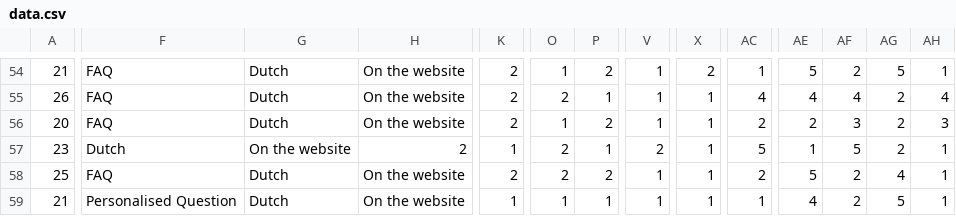
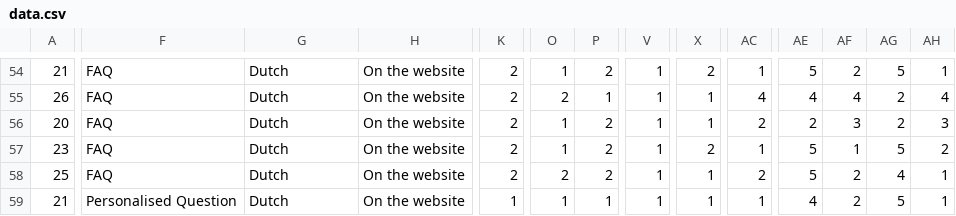
Before and after one commit to MoutPessemier/A-Survey-On-The-Impact-of-Customer-Chatbots-on-E-commerce, a CSV file: DataAnalysis/data.csv, drawn as a sheet; only a part is shown, gaps mark what is left out; the diff covers the shown part only; the diff names each change by its address in the sheet, - before the commit and + after, or states it on an @@ line.

Commit message:
Update data.csv

```diff
--- a/DataAnalysis/data.csv
+++ b/DataAnalysis/data.csv
-F57: Dutch
+F57: FAQ
-G57: On the website
+G57: Dutch
-H57: 2
+H57: On the website
-K57: 1
+K57: 2
-O57: 2
+O57: 1
-P57: 1
+P57: 2
-V57: 2
+V57: 1
-X57: 1
+X57: 2
-AC57: 5
+AC57: 1
-AE57: 1
+AE57: 5
-AF57: 5
+AF57: 1
-AG57: 2
+AG57: 5
-AH57: 1
+AH57: 2
```
Also changed, not shown: 14 edited cells elsewhere in this file.
